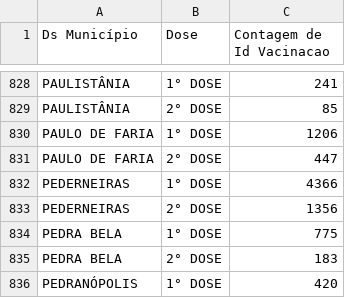
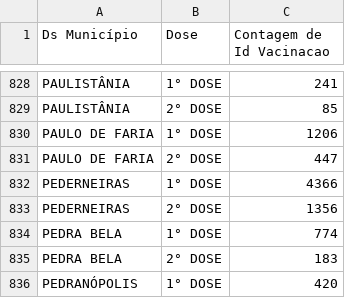
Before and after one commit to cristiano-silva-0182/base_distribuicao_e_aplicacao, a CSV file: aplicação/20210405_vacinometro.csv, drawn as a sheet; only a part is shown, gaps mark what is left out; the diff names each change by its address in the sheet, - before the commit and + after, or states it on an @@ line.

```diff
--- a/aplicação/20210405_vacinometro.csv
+++ b/aplicação/20210405_vacinometro.csv
-C834 (Contagem de Id Vacinacao): 775
+C834 (Contagem de Id Vacinacao): 774
```
Also changed, not shown: aplicação/20210406_vacinometro.csv, aplicação/20210408_vacinometro.csv, 2 other files.
